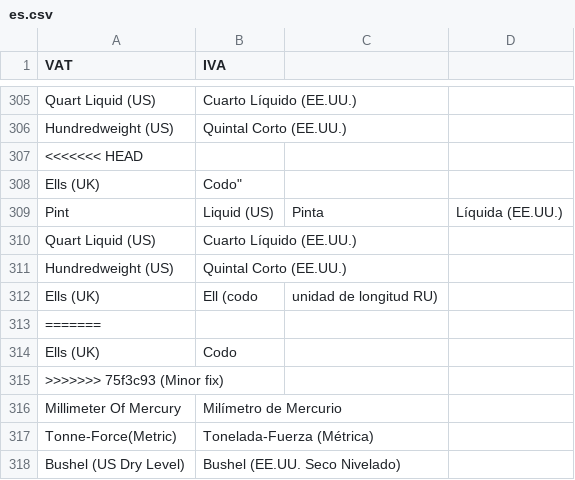
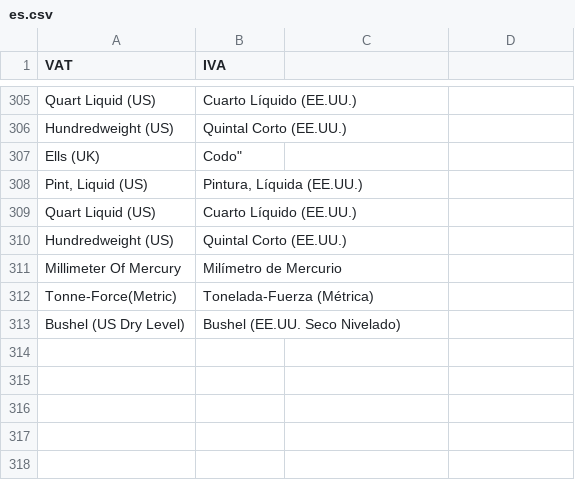
Before and after one commit to dev-alex04/l10n_ve, a CSV file: l10n_ve/translations/es.csv, drawn as a sheet; only a part is shown, gaps mark what is left out.

Commit message:
Fix conflicts

```diff
--- a/l10n_ve/translations/es.csv
+++ b/l10n_ve/translations/es.csv
@@ -306,11 +306,6 @@ Quart Liquid (US),Cuarto Líquido (EE.UU.),
 Hundredweight (US),Quintal Corto (EE.UU.),
-<<<<<<< HEAD
 "Ells (UK)",Codo",
-Pint, Liquid (US),Pinta, Líquida (EE.UU.),
+"Pint, Liquid (US)","Pintura, Líquida (EE.UU.)",
 Quart Liquid (US),Cuarto Líquido (EE.UU.),
 Hundredweight (US),Quintal Corto (EE.UU.),
-Ells (UK),Ell (codo, unidad de longitud RU),
-=======
-"Ells (UK)","Codo",
->>>>>>> 75f3c93 (Minor fix)
 Millimeter Of Mercury,Milímetro de Mercurio,
```
